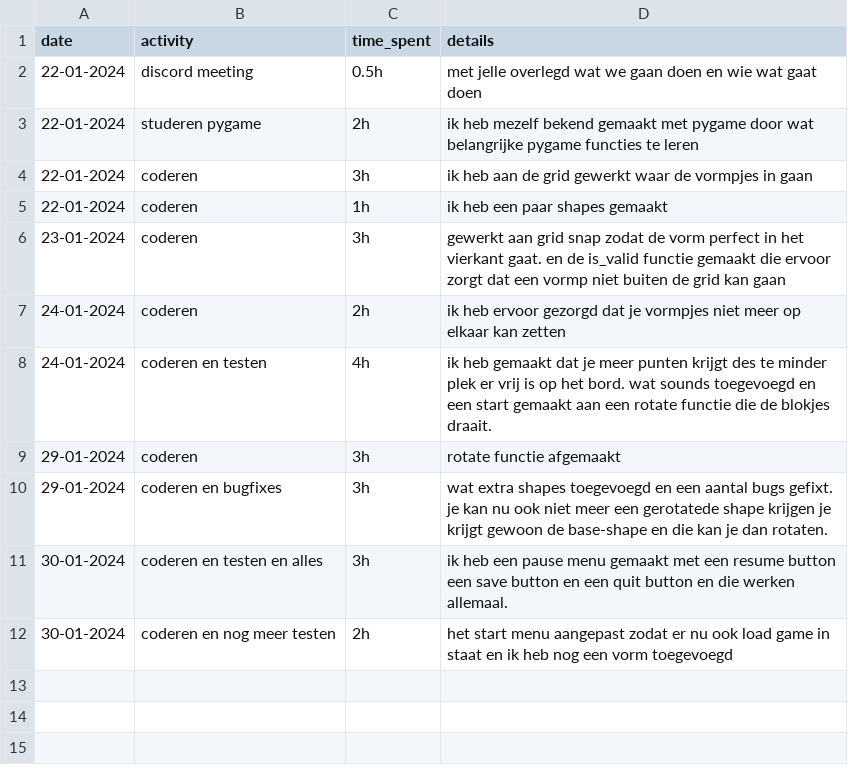
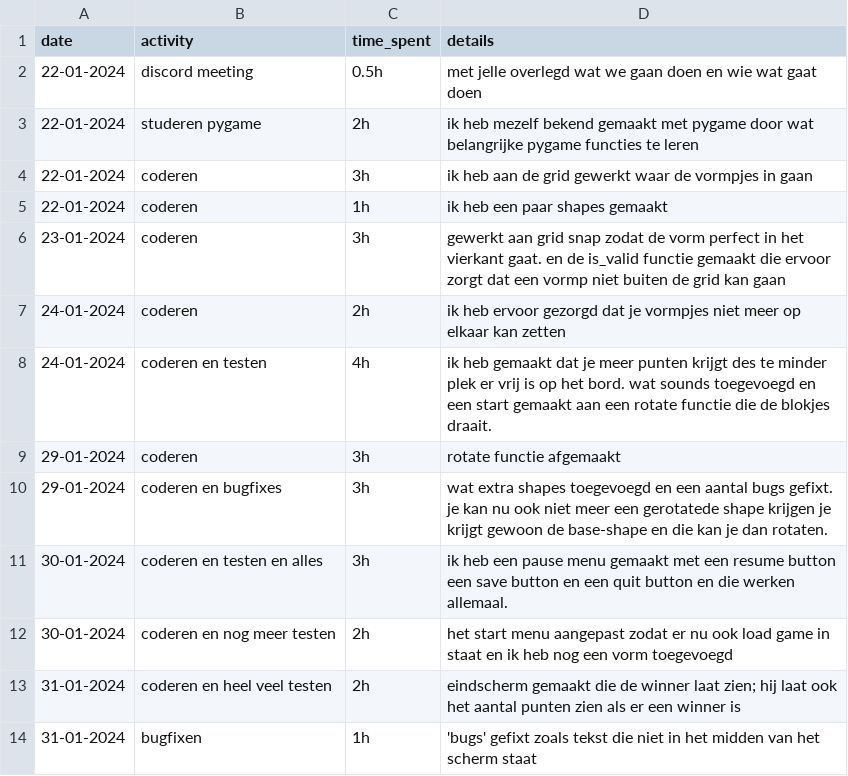
Before and after one commit to aOriginalUsernam/Ch4_boardgame, a CSV file: logboek_Levy.csv, drawn as a sheet.

Commit message:
logboek en rotate img aanpassing

```diff
--- a/logboek_Levy.csv
+++ b/logboek_Levy.csv
@@ -12 +12,3 @@ date,activity,time_spent,details
 30-01-2024,coderen en nog meer testen,2h,het start menu aangepast zodat er nu ook load game in staat en ik heb nog een vorm toegevoegd
+31-01-2024,coderen en heel veel testen,2h,eindscherm gemaakt die de winner laat zien; hij laat ook het aantal punten zien als er een winner is
+31-01-2024,bugfixen,1h,'bugs' gefixt zoals tekst die niet in het midden van het scherm staat
```
Also changed, not shown: 3 other files.
